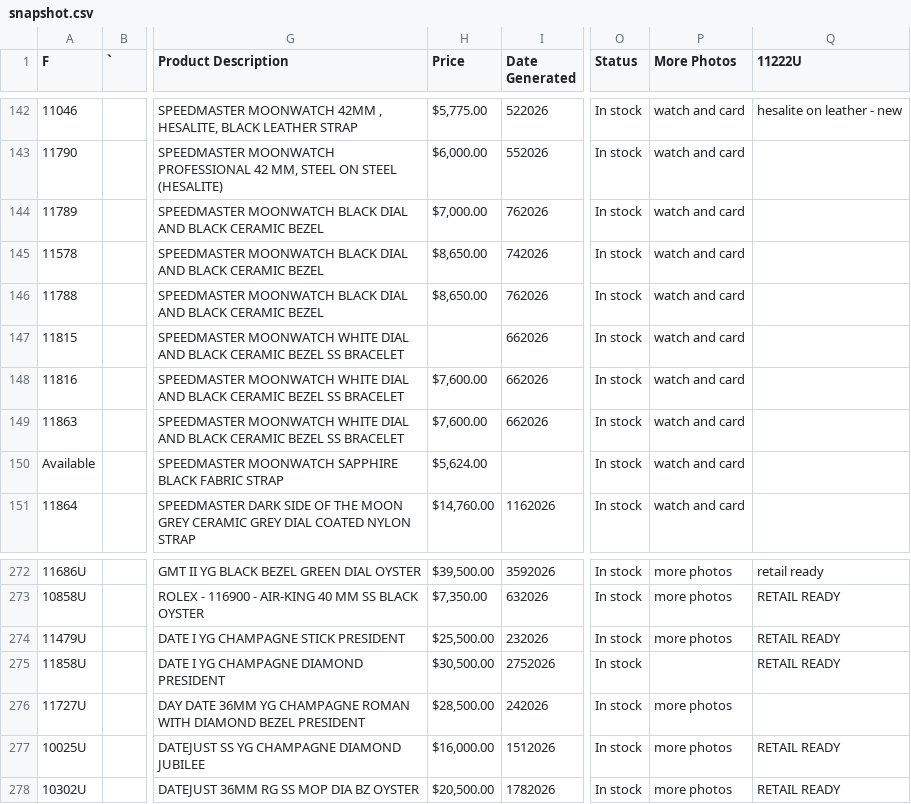
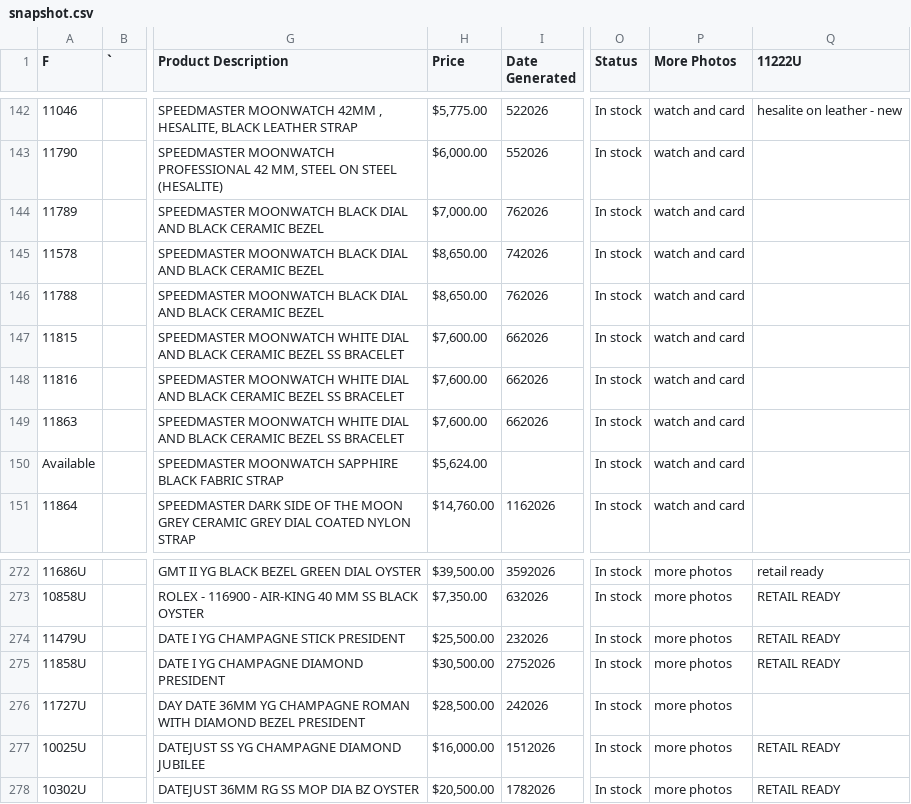
Before and after one commit to CHRISEVO24/benny-rich-tracker, a CSV file: snapshot.csv, drawn as a sheet; only a part is shown, gaps mark what is left out; the diff names each change by its address in the sheet, - before the commit and + after, or states it on an @@ line.

Commit message:
Snapshot 2026-11-17 03:00 PM ET [skip ci]

```diff
--- a/snapshot.csv
+++ b/snapshot.csv
-H147 (Price): (empty)
+H147 (Price): $7,600.00
-P275 (More Photos): (empty)
+P275 (More Photos): more photos
```
Also changed, not shown: 1 other file.
